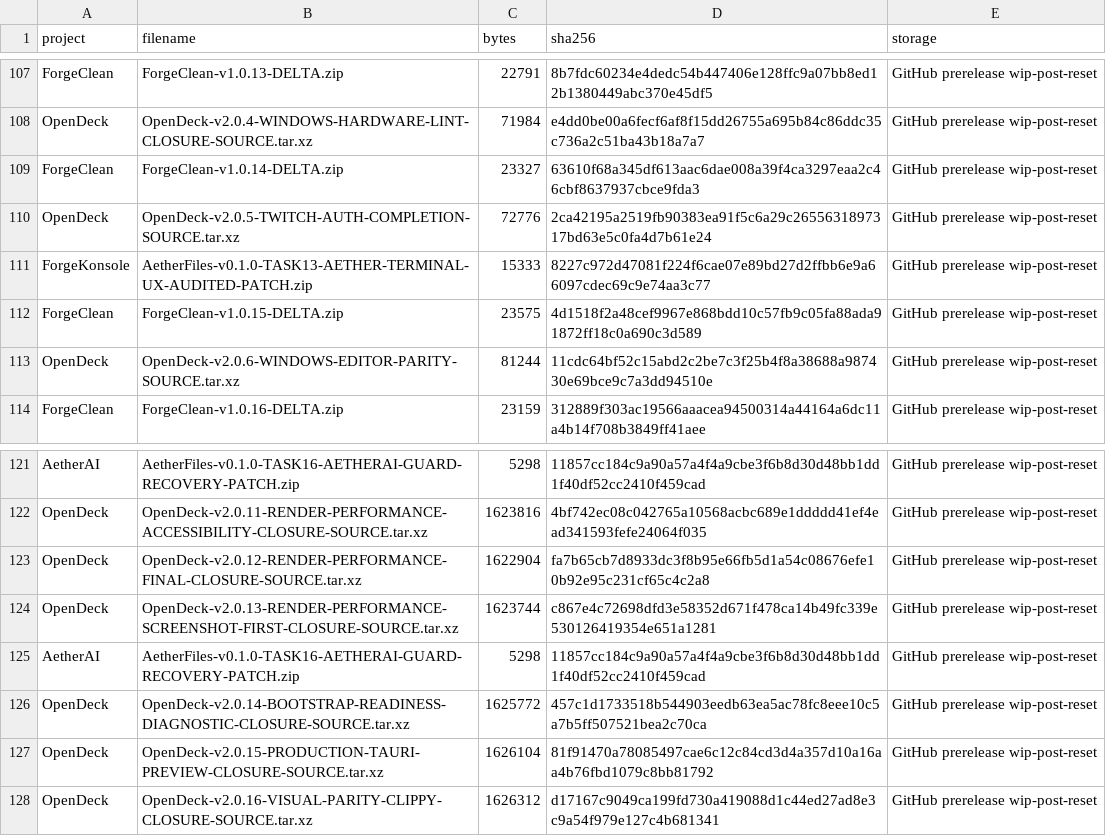
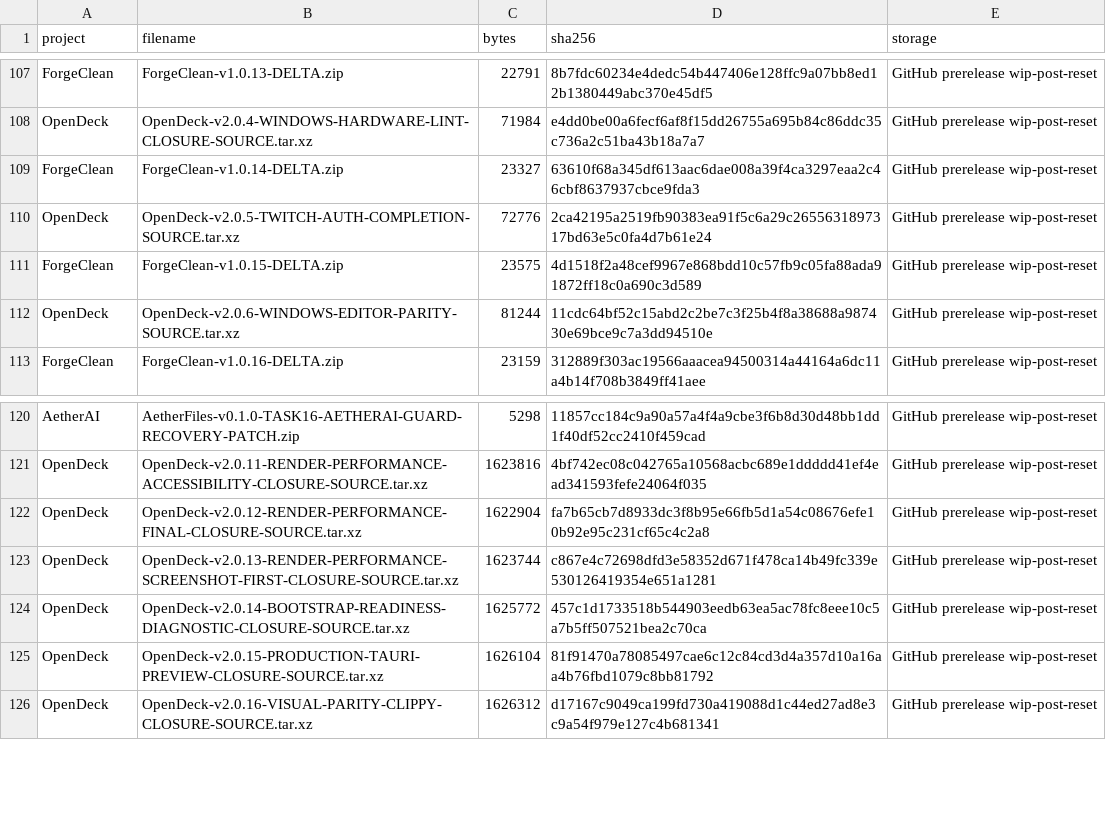
Before and after one commit to pattendnd1-png/AETHERFORGE, a TSV file: artifacts/INDEX.tsv, drawn as a sheet; only a part is shown, gaps mark what is left out.

```diff
--- a/artifacts/INDEX.tsv
+++ b/artifacts/INDEX.tsv
@@ -110,3 +110,2 @@ ForgeClean	ForgeClean-v1.0.14-DELTA.zip	23327	63610f68a345df613aac6dae008a39f4ca
 OpenDeck	OpenDeck-v2.0.5-TWITCH-AUTH-COMPLETION-SOURCE.tar.xz	72776	2ca42195a2519fb90383ea91f5c6a29c2655631897317bd63e5c0fa4d7b61e24	GitHub prerelease wip-post-reset
-ForgeKonsole	AetherFiles-v0.1.0-TASK13-AETHER-TERMINAL-UX-AUDITED-PATCH.zip	15333	8227c972d47081f224f6cae07e89bd27d2ffbb6e9a66097cdec69c9e74aa3c77	GitHub prerelease wip-post-reset
 ForgeClean	ForgeClean-v1.0.15-DELTA.zip	23575	4d1518f2a48cef9967e868bdd10c57fb9c05fa88ada91872ff18c0a690c3d589	GitHub prerelease wip-post-reset
@@ -124,3 +123,2 @@ OpenDeck	OpenDeck-v2.0.12-RENDER-PERFORMANCE-FINAL-CLOSURE-SOURCE.tar.xz	1622904
 OpenDeck	OpenDeck-v2.0.13-RENDER-PERFORMANCE-SCREENSHOT-FIRST-CLOSURE-SOURCE.tar.xz	1623744	c867e4c72698dfd3e58352d671f478ca14b49fc339e530126419354e651a1281	GitHub prerelease wip-post-reset
-AetherAI	AetherFiles-v0.1.0-TASK16-AETHERAI-GUARD-RECOVERY-PATCH.zip	5298	11857cc184c9a90a57a4f4a9cbe3f6b8d30d48bb1dd1f40df52cc2410f459cad	GitHub prerelease wip-post-reset
 OpenDeck	OpenDeck-v2.0.14-BOOTSTRAP-READINESS-DIAGNOSTIC-CLOSURE-SOURCE.tar.xz	1625772	457c1d1733518b544903eedb63ea5ac78fc8eee10c5a7b5ff507521bea2c70ca	GitHub prerelease wip-post-reset
```
Also changed, not shown: 1 other file.
